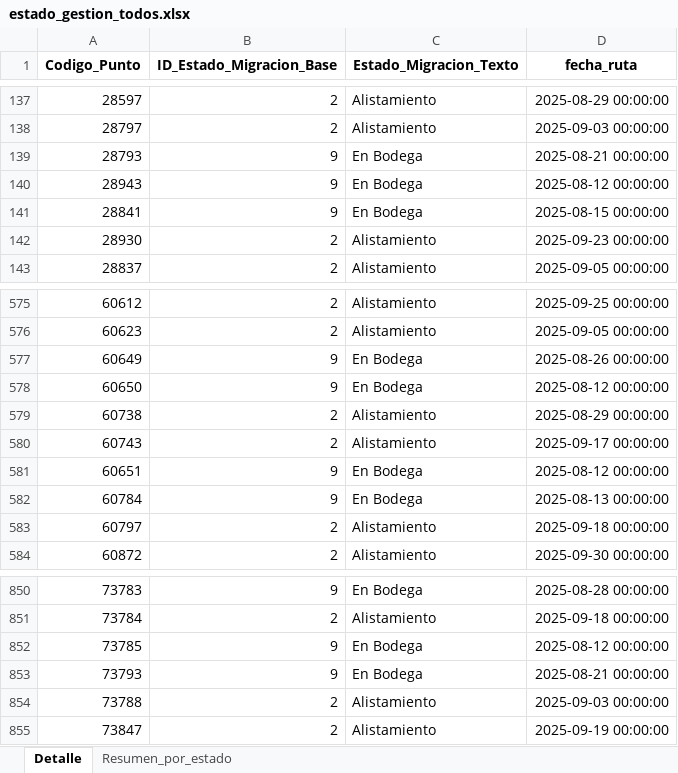
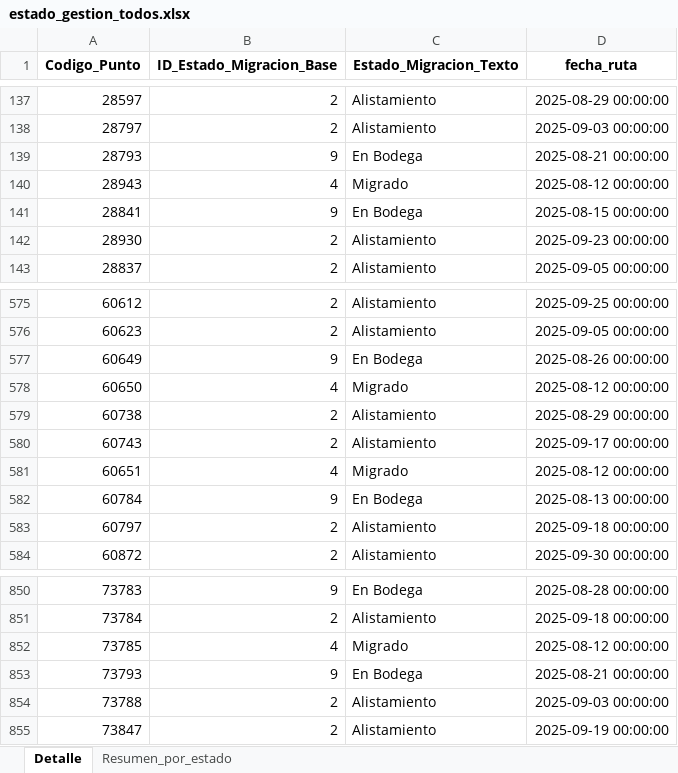
Before and after one commit to slenis01/Gestion_migracion_tablero, an Excel workbook: Resultado/estado_gestion_todos.xlsx, sheet Detalle, drawn as a sheet; only a part is shown, gaps mark what is left out; values as stored, in another font and other column widths than the file's, no borders; the diff covers the shown part only; the diff names each change by its address in the sheet, - before the commit and + after, or states it on an @@ line.

```diff
--- a/Resultado/estado_gestion_todos.xlsx (sheet Detalle)
+++ b/Resultado/estado_gestion_todos.xlsx (sheet Detalle)
-B140 (ID_Estado_Migracion_Base): 9
+B140 (ID_Estado_Migracion_Base): 4
-C140 (Estado_Migracion_Texto): En Bodega
+C140 (Estado_Migracion_Texto): Migrado
-B578 (ID_Estado_Migracion_Base): 9
+B578 (ID_Estado_Migracion_Base): 4
-C578 (Estado_Migracion_Texto): En Bodega
+C578 (Estado_Migracion_Texto): Migrado
-B581 (ID_Estado_Migracion_Base): 9
+B581 (ID_Estado_Migracion_Base): 4
-C581 (Estado_Migracion_Texto): En Bodega
+C581 (Estado_Migracion_Texto): Migrado
-B852 (ID_Estado_Migracion_Base): 9
+B852 (ID_Estado_Migracion_Base): 4
-C852 (Estado_Migracion_Texto): En Bodega
+C852 (Estado_Migracion_Texto): Migrado
```
Also changed, not shown: 15 moved rows elsewhere in this sheet, sheet Resumen_por_estado, Resultado/estado_gestion_Paquete_1_Medellin.xlsx, Resultado/estado_gestion_Paquete_Bogota_1.xlsx, 2 other files.
